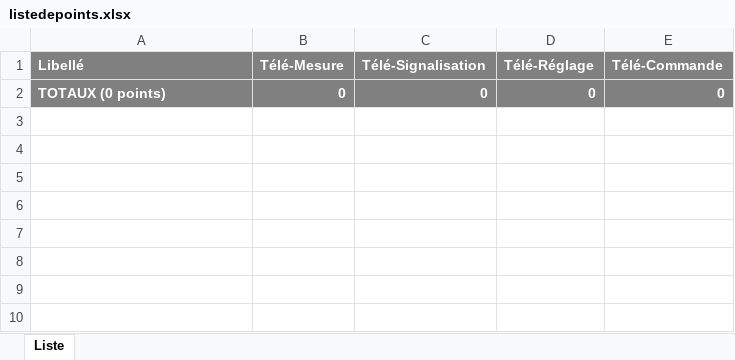
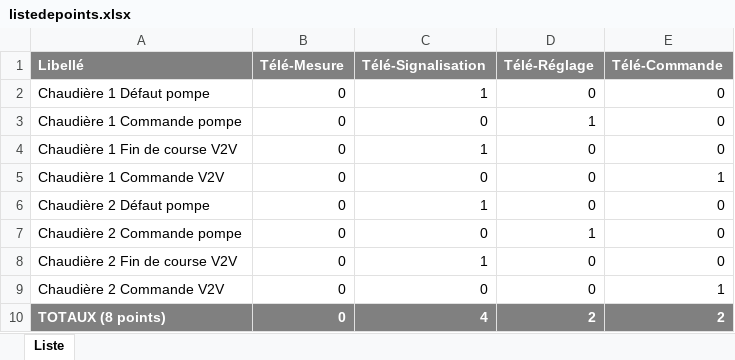
Before and after one commit to Nickoscos/syscoApp, an Excel workbook: src/listedepoints.xlsx, sheet Liste, drawn as a sheet; values as stored, in another font and other column widths than the file's, no borders; the diff names each change by its address in the sheet, - before the commit and + after, or states it on an @@ line.

```diff
--- a/src/listedepoints.xlsx (sheet Liste)
+++ b/src/listedepoints.xlsx (sheet Liste)
-A2 (Libellé): TOTAUX (0 points)
+A2 (Libellé): Chaudière 1 Défaut pompe
@@ A2:E2 fill: #808080 → none, bold: on → off, text colour: #FFFFFF → black @@
-C2 (Télé-Signalisation): 0
+C2 (Télé-Signalisation): 1
+row 3: Chaudière 1 Commande pompe | 0 | 0 | 1 | 0
+row 4: Chaudière 1 Fin de course V2V | 0 | 1 | 0 | 0
+row 5: Chaudière 1 Commande V2V | 0 | 0 | 0 | 1
+row 6: Chaudière 2 Défaut pompe | 0 | 1 | 0 | 0
+row 7: Chaudière 2 Commande pompe | 0 | 0 | 1 | 0
+row 8: Chaudière 2 Fin de course V2V | 0 | 1 | 0 | 0
+row 9: Chaudière 2 Commande V2V | 0 | 0 | 0 | 1
+row 10: TOTAUX (8 points) | 0 | 4 | 2 | 2
```
Also changed, not shown: 2 other files.
